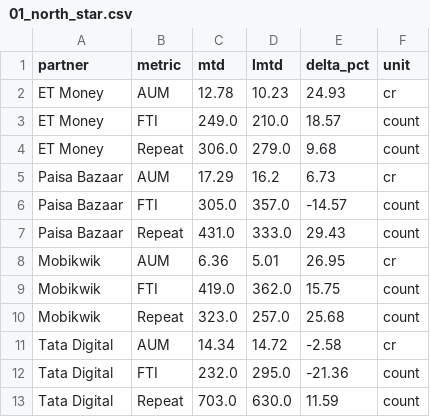
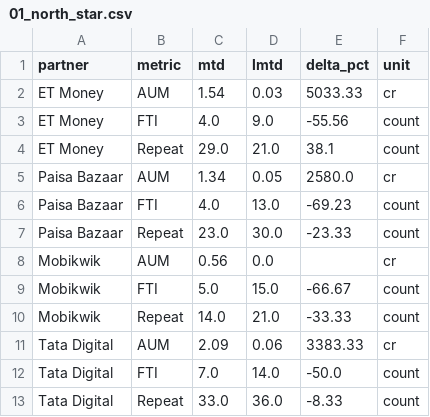
Before and after one commit to gripinvest/gi-analytics, a CSV file: backend/data/grip_connect/01_north_star.csv, drawn as a sheet.

```diff
--- a/backend/data/grip_connect/01_north_star.csv
+++ b/backend/data/grip_connect/01_north_star.csv
@@ -1,13 +1,13 @@
 partner,metric,mtd,lmtd,delta_pct,unit
-ET Money,AUM,12.78,10.23,24.93,cr
-ET Money,FTI,249.0,210.0,18.57,count
-ET Money,Repeat,306.0,279.0,9.68,count
-Paisa Bazaar,AUM,17.29,16.2,6.73,cr
-Paisa Bazaar,FTI,305.0,357.0,-14.57,count
-Paisa Bazaar,Repeat,431.0,333.0,29.43,count
-Mobikwik,AUM,6.36,5.01,26.95,cr
-Mobikwik,FTI,419.0,362.0,15.75,count
-Mobikwik,Repeat,323.0,257.0,25.68,count
-Tata Digital,AUM,14.34,14.72,-2.58,cr
-Tata Digital,FTI,232.0,295.0,-21.36,count
-Tata Digital,Repeat,703.0,630.0,11.59,count
+ET Money,AUM,1.54,0.03,5033.33,cr
+ET Money,FTI,4.0,9.0,-55.56,count
+ET Money,Repeat,29.0,21.0,38.1,count
+Paisa Bazaar,AUM,1.34,0.05,2580.0,cr
+Paisa Bazaar,FTI,4.0,13.0,-69.23,count
+Paisa Bazaar,Repeat,23.0,30.0,-23.33,count
+Mobikwik,AUM,0.56,0.0,,cr
+Mobikwik,FTI,5.0,15.0,-66.67,count
+Mobikwik,Repeat,14.0,21.0,-33.33,count
+Tata Digital,AUM,2.09,0.06,3383.33,cr
+Tata Digital,FTI,7.0,14.0,-50.0,count
+Tata Digital,Repeat,33.0,36.0,-8.33,count
```
Also changed, not shown: backend/data/grip_connect/02_reg_to_kyc.csv, backend/data/grip_connect/card_3841_summary_wow.csv, 5 other files.
